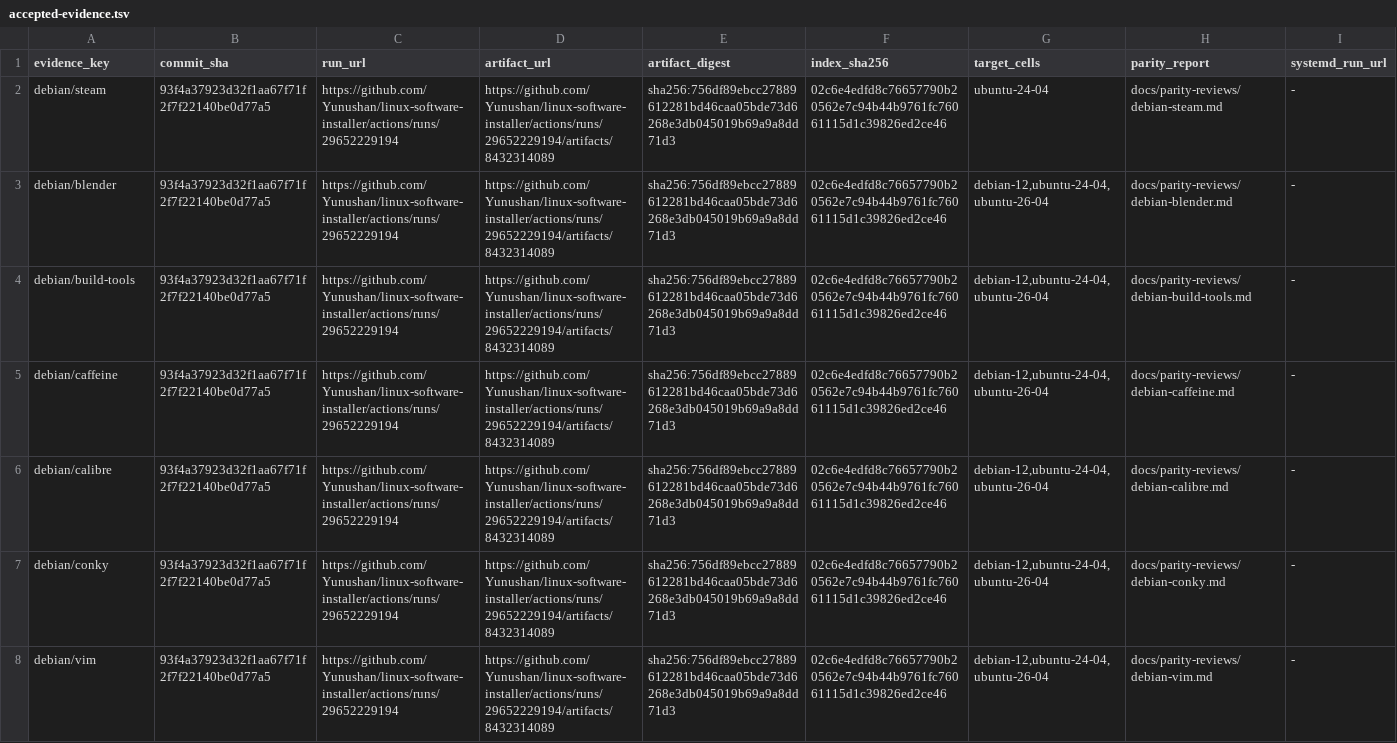
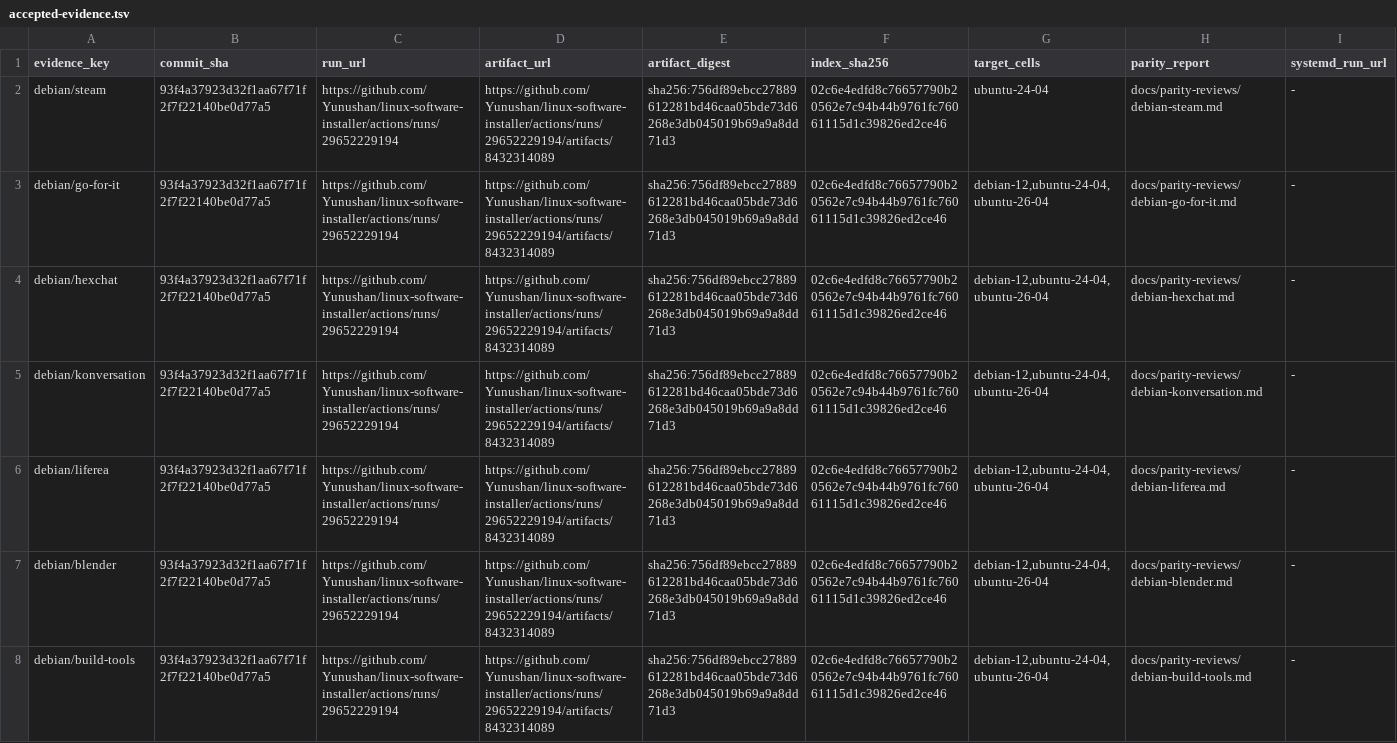
Before and after one commit to Yunushan/linux-software-installer, a TSV file: docs/accepted-evidence.tsv, drawn as a sheet; only a part is shown; the shorter side is filled out with more unchanged rows; rows hold the shown columns only; the diff names each change by its address in the sheet, - before the commit and + after, or states it on an @@ line.

```diff
--- a/docs/accepted-evidence.tsv
+++ b/docs/accepted-evidence.tsv
+row 3: debian/go-for-it | 93f4a37923d32f1aa67f71f2f7f22140be0d77a5 | https://github.com/Yunushan/linux-software-installer/actions/runs/29652229194 | https://github.com/Yunushan/linux-software-installer/actions/runs/29652229194/artifacts/8432314089 | sha256:756df89ebcc27889612281bd46caa05bde73d6268e3db045019b69a9a8dd71d3 | 02c6e4edfd8c76657790b20562e7c94b44b9761fc76061115d1c39826ed2ce46 | debian-12,ubuntu-24-04,ubuntu-26-04 | docs/parity-reviews/debian-go-for-it.md | -
+row 4: debian/hexchat | 93f4a37923d32f1aa67f71f2f7f22140be0d77a5 | https://github.com/Yunushan/linux-software-installer/actions/runs/29652229194 | https://github.com/Yunushan/linux-software-installer/actions/runs/29652229194/artifacts/8432314089 | sha256:756df89ebcc27889612281bd46caa05bde73d6268e3db045019b69a9a8dd71d3 | 02c6e4edfd8c76657790b20562e7c94b44b9761fc76061115d1c39826ed2ce46 | debian-12,ubuntu-24-04,ubuntu-26-04 | docs/parity-reviews/debian-hexchat.md | -
+row 5: debian/konversation | 93f4a37923d32f1aa67f71f2f7f22140be0d77a5 | https://github.com/Yunushan/linux-software-installer/actions/runs/29652229194 | https://github.com/Yunushan/linux-software-installer/actions/runs/29652229194/artifacts/8432314089 | sha256:756df89ebcc27889612281bd46caa05bde73d6268e3db045019b69a9a8dd71d3 | 02c6e4edfd8c76657790b20562e7c94b44b9761fc76061115d1c39826ed2ce46 | debian-12,ubuntu-24-04,ubuntu-26-04 | docs/parity-reviews/debian-konversation.md | -
+row 6: debian/liferea | 93f4a37923d32f1aa67f71f2f7f22140be0d77a5 | https://github.com/Yunushan/linux-software-installer/actions/runs/29652229194 | https://github.com/Yunushan/linux-software-installer/actions/runs/29652229194/artifacts/8432314089 | sha256:756df89ebcc27889612281bd46caa05bde73d6268e3db045019b69a9a8dd71d3 | 02c6e4edfd8c76657790b20562e7c94b44b9761fc76061115d1c39826ed2ce46 | debian-12,ubuntu-24-04,ubuntu-26-04 | docs/parity-reviews/debian-liferea.md | -
```
Also changed, not shown: docs/legacy-inventory.tsv, docs/legacy-promotion-readiness.tsv, 13 other files.
